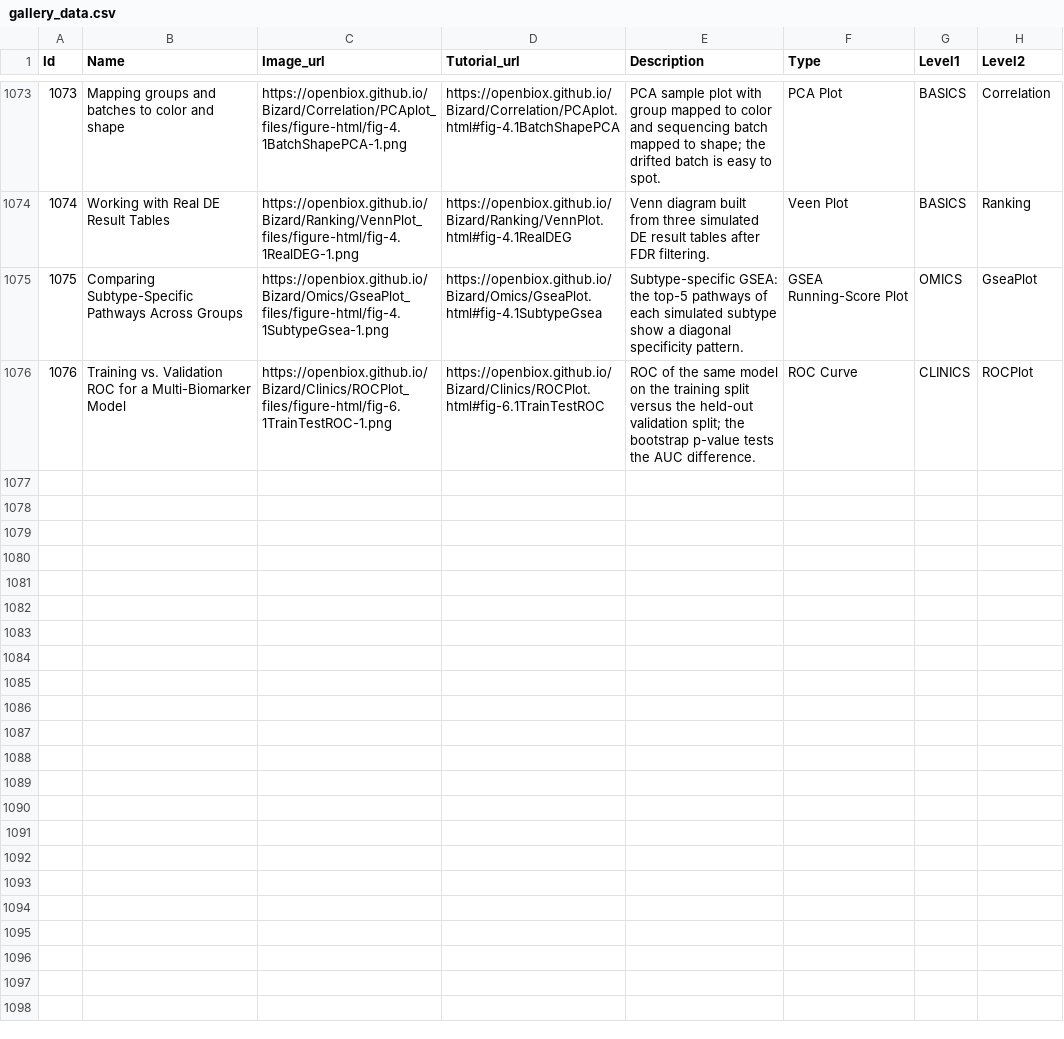
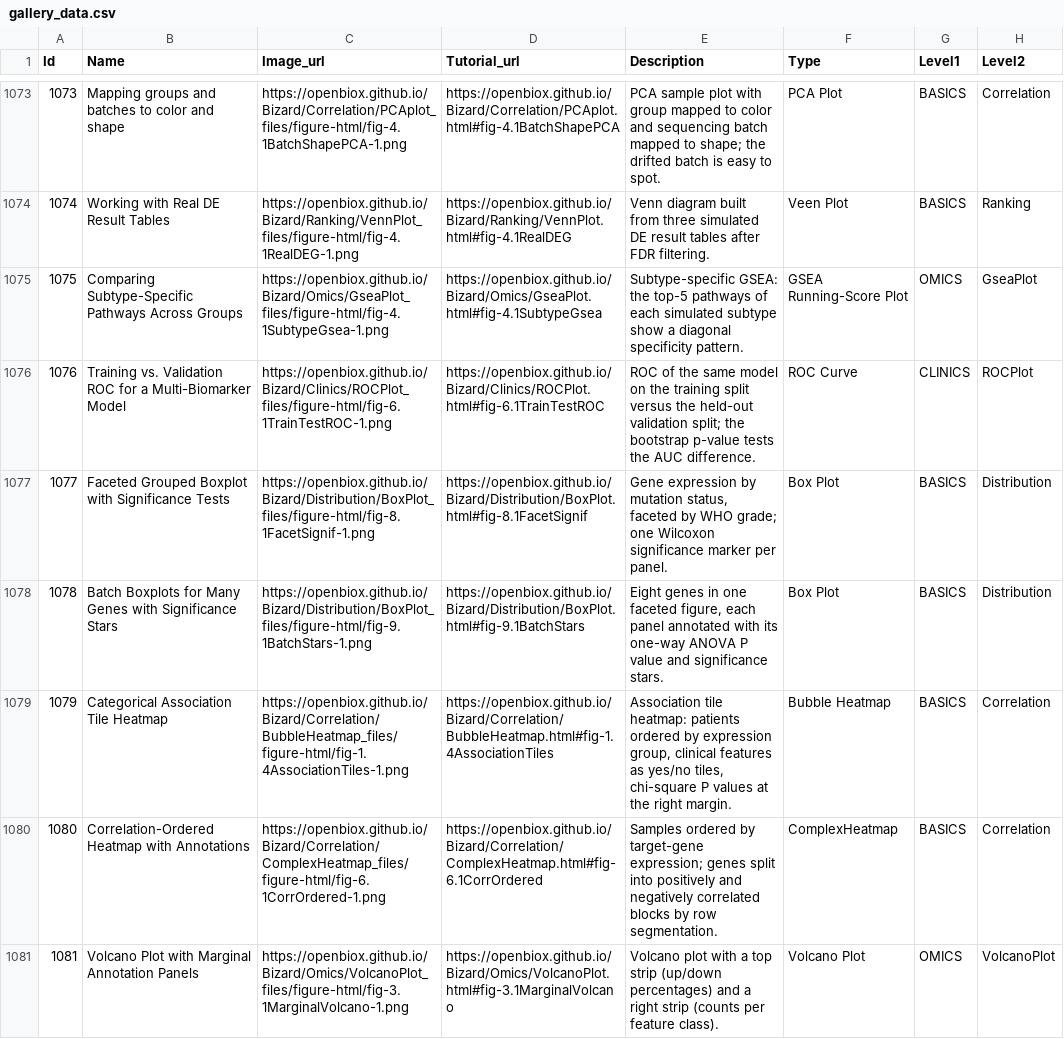
Before and after one commit to openbiox/Bizard, a CSV file: files/gallery_data.csv, drawn as a sheet; only a part is shown, gaps mark what is left out.

Commit message:
docs(tutorials): integrate FigureYa optimization references batch 2 (issue #436 items 6-10)
- FigureYa124AssociationHeatmap -> Correlation/BubbleHeatmap: new
  section on categorical association tile heatmaps with per-feature
  chi-square P values at the right margin
- FigureYa126CorrelationHeatmap -> Correlation/ComplexHeatmap
  (remapped from Correlogram during review): new section on samples
  ordered by a target gene with correlated genes split into
  positive/negative blocks via row_split
- FigureYa129TCGAbox + FigureYa12box -> Distribution/BoxPlot: two new
  sections (faceted grouped boxplot with per-panel wilcox.test
  significance; batch multi-gene boxplots with ANOVA stars); adds
  ggsignif + tidyr to deps
- FigureYa135multiVolcano -> Omics/VolcanoPlot (remapped from
  MultiVolcanoPlot during review): new section on volcano plots with
  top up/down percentage strip and right feature-count strip via
  cowplot axis grobs; adds cowplot to deps

All additions bilingual (EN + zh) and cite the FigureYa paper. All 8
files render cleanly with Quarto 1.9.36; new chunk code executed
standalone before commit (seeded-correlation and scales::extendrange
pitfalls caught and fixed). Gallery CSVs synced (rows 1077-1081).

```diff
--- a/files/gallery_data.csv
+++ b/files/gallery_data.csv
@@ -1076 +1076,6 @@ Id,Name,Image_url,Tutorial_url,Description,Type,Level1,Level2
 1076,Training vs. Validation ROC for a Multi-Biomarker Model,https://openbiox.github.io/Bizard/Clinics/ROCPlot_files/figure-html/fig-6.1TrainTestROC-1.png,https://openbiox.github.io/Bizard/Clinics/ROCPlot.html#fig-6.1TrainTestROC,ROC of the same model on the training split versus the held-out validation split; the bootstrap p-value tests the AUC difference.,ROC Curve,CLINICS,ROCPlot
+1077,Faceted Grouped Boxplot with Significance Tests,https://openbiox.github.io/Bizard/Distribution/BoxPlot_files/figure-html/fig-8.1FacetSignif-1.png,https://openbiox.github.io/Bizard/Distribution/BoxPlot.html#fig-8.1FacetSignif,"Gene expression by mutation status, faceted by WHO grade; one Wilcoxon significance marker per panel.",Box Plot,BASICS,Distribution
+1078,Batch Boxplots for Many Genes with Significance Stars,https://openbiox.github.io/Bizard/Distribution/BoxPlot_files/figure-html/fig-9.1BatchStars-1.png,https://openbiox.github.io/Bizard/Distribution/BoxPlot.html#fig-9.1BatchStars,"Eight genes in one faceted figure, each panel annotated with its one-way ANOVA P value and significance stars.",Box Plot,BASICS,Distribution
+1079,Categorical Association Tile Heatmap,https://openbiox.github.io/Bizard/Correlation/BubbleHeatmap_files/figure-html/fig-1.4AssociationTiles-1.png,https://openbiox.github.io/Bizard/Correlation/BubbleHeatmap.html#fig-1.4AssociationTiles,"Association tile heatmap: patients ordered by expression group, clinical features as yes/no tiles, chi-square P values at the right margin.",Bubble Heatmap,BASICS,Correlation
+1080,Correlation-Ordered Heatmap with Annotations,https://openbiox.github.io/Bizard/Correlation/ComplexHeatmap_files/figure-html/fig-6.1CorrOrdered-1.png,https://openbiox.github.io/Bizard/Correlation/ComplexHeatmap.html#fig-6.1CorrOrdered,Samples ordered by target-gene expression; genes split into positively and negatively correlated blocks by row segmentation.,ComplexHeatmap,BASICS,Correlation
+1081,Volcano Plot with Marginal Annotation Panels,https://openbiox.github.io/Bizard/Omics/VolcanoPlot_files/figure-html/fig-3.1MarginalVolcano-1.png,https://openbiox.github.io/Bizard/Omics/VolcanoPlot.html#fig-3.1MarginalVolcano,Volcano plot with a top strip (up/down percentages) and a right strip (counts per feature class).,Volcano Plot,OMICS,VolcanoPlot
```
Also changed, not shown: files/gallery_data_zh.csv, 8 other files.
